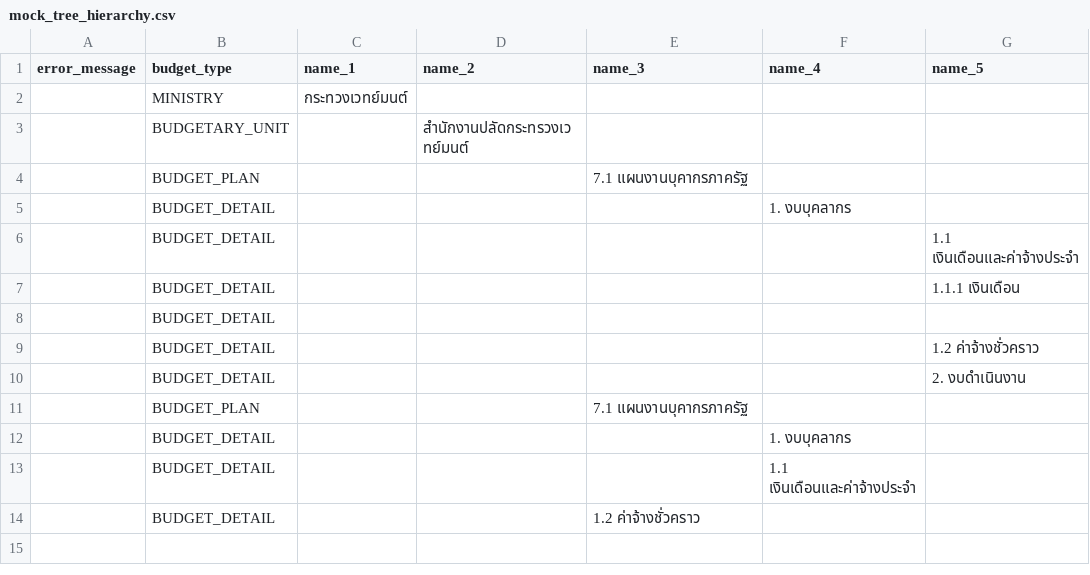
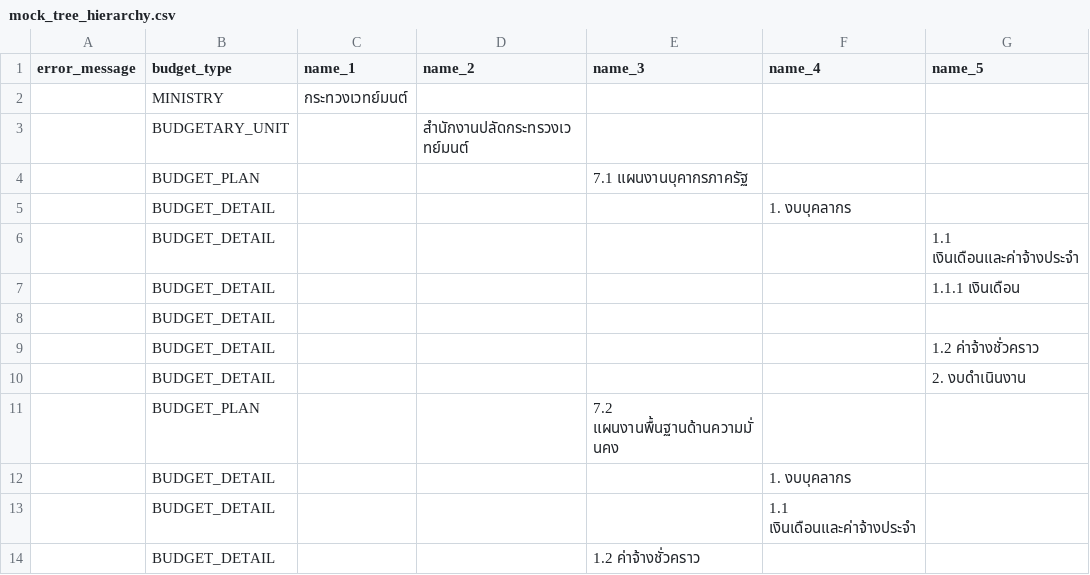
Before and after one commit to wevisdemo/wevis-openbudget-validation-tools, a CSV file: data/mock_tree_hierarchy.csv, drawn as a sheet; only a part is shown; the diff names each change by its address in the sheet, - before the commit and + after, or states it on an @@ line.

Commit message:
chore: fix example inconsistency

```diff
--- a/data/mock_tree_hierarchy.csv
+++ b/data/mock_tree_hierarchy.csv
-E11 (name_3): 7.1 แผนงานบุคากรภาครัฐ
+E11 (name_3): 7.2 แผนงานพื้นฐานด้านความมั่นคง
```
